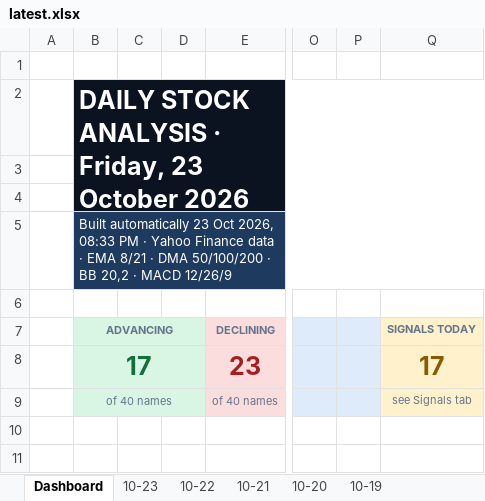
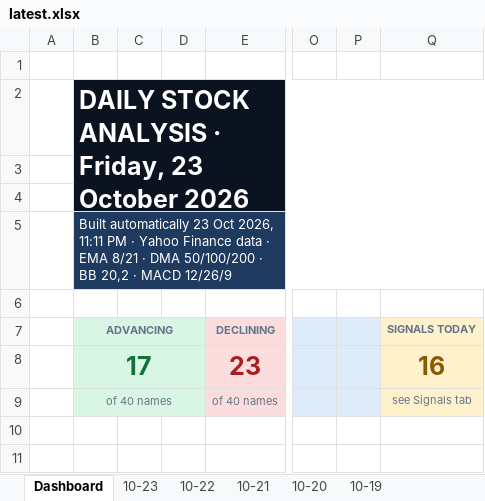
Before and after one commit to GeoWizard4645/Stock-Analysis-for-my-Grandpa, an Excel workbook: docs/data/latest.xlsx, sheet Dashboard, drawn as a sheet; only a part is shown, gaps mark what is left out; values as stored, in another font and other column widths than the file's, no borders; charts and pictures and conditional formats not drawn; the diff names each change by its address in the sheet, - before the commit and + after, or states it on an @@ line.

```diff
--- a/docs/data/latest.xlsx (sheet Dashboard)
+++ b/docs/data/latest.xlsx (sheet Dashboard)
-B5 (ADVANCING): …Oct 2026, 08:33 PM ·…
+B5 (ADVANCING): …Oct 2026, 11:11 PM ·…
-Q8 (SIGNALS TODAY): 17
+Q8 (SIGNALS TODAY): 16
```
Also changed, not shown: sheet 10-23, sheet Signals, sheet 10-19, sheet 10-21, sheet 10-20, sheet 10-22, 1 other file.
